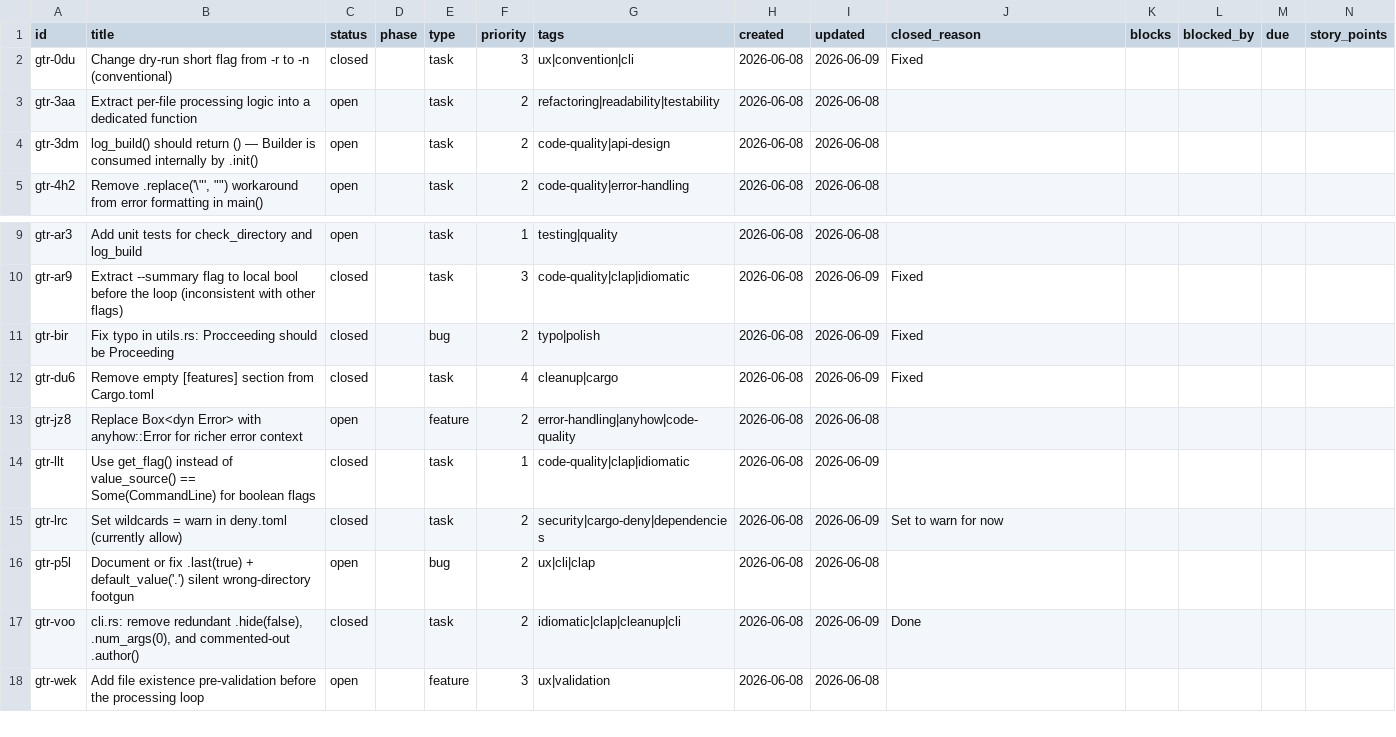
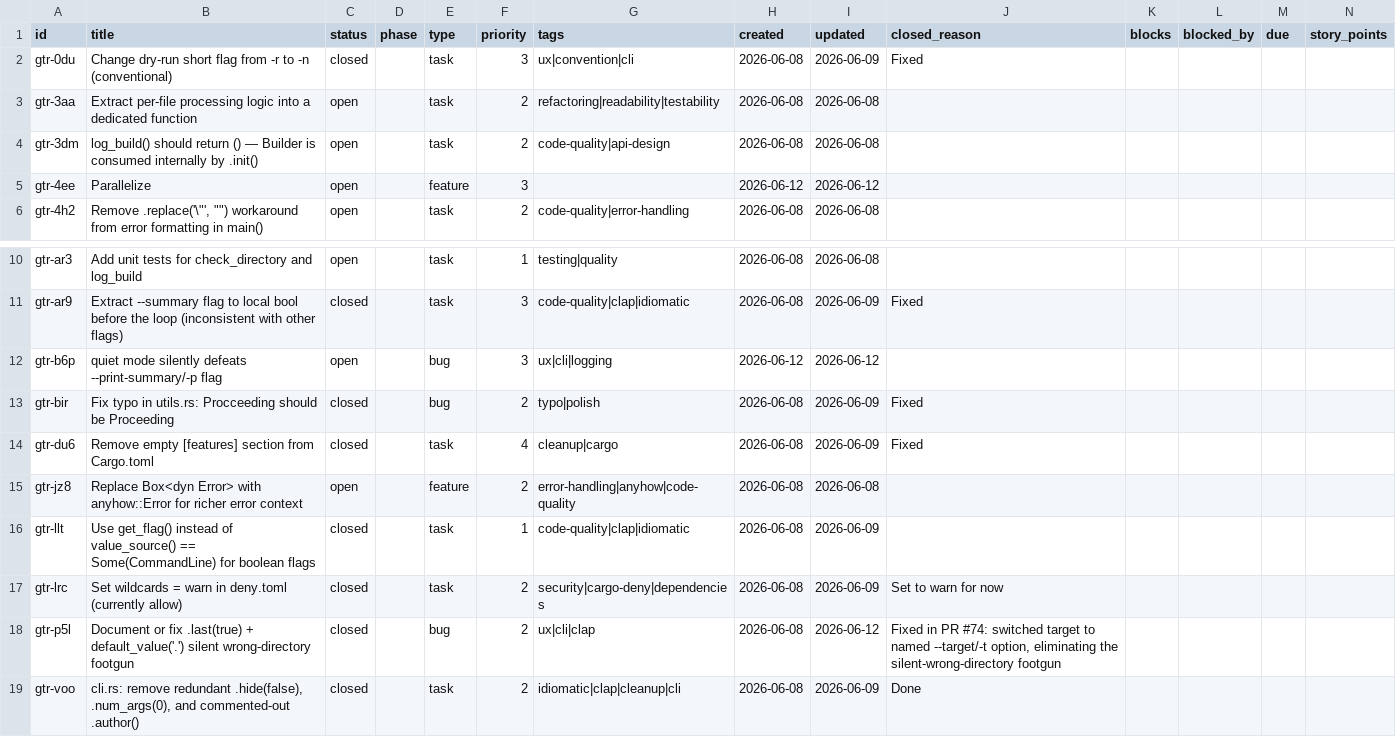
Before and after one commit to evensolberg/gather, a CSV file: .crumbs/index.csv, drawn as a sheet; only a part is shown, gaps mark what is left out; the shorter side is filled out with more unchanged rows; addresses are those after the commit; rows hold the shown columns only; the diff names each change by its address in the sheet, - before the commit and + after, or states it on an @@ line.

```diff
--- a/.crumbs/index.csv
+++ b/.crumbs/index.csv
+row 5: gtr-4ee | Parallelize | open |  | feature | 3 |  | 2026-06-12 | 2026-06-12
+row 12: gtr-b6p | quiet mode silently defeats --print-summary/-p flag | open |  | bug | 3 | ux|cli|logging | 2026-06-12 | 2026-06-12
-C18 (status): open
+C18 (status): closed
-I18 (updated): 2026-06-08
+I18 (updated): 2026-06-12
-J18 (closed_reason): (empty)
+J18 (closed_reason): Fixed in PR #74: switched target to named --target/-t option, eliminating the silent-wrong-directory footgun
```
Also changed, not shown: 2 other files.
